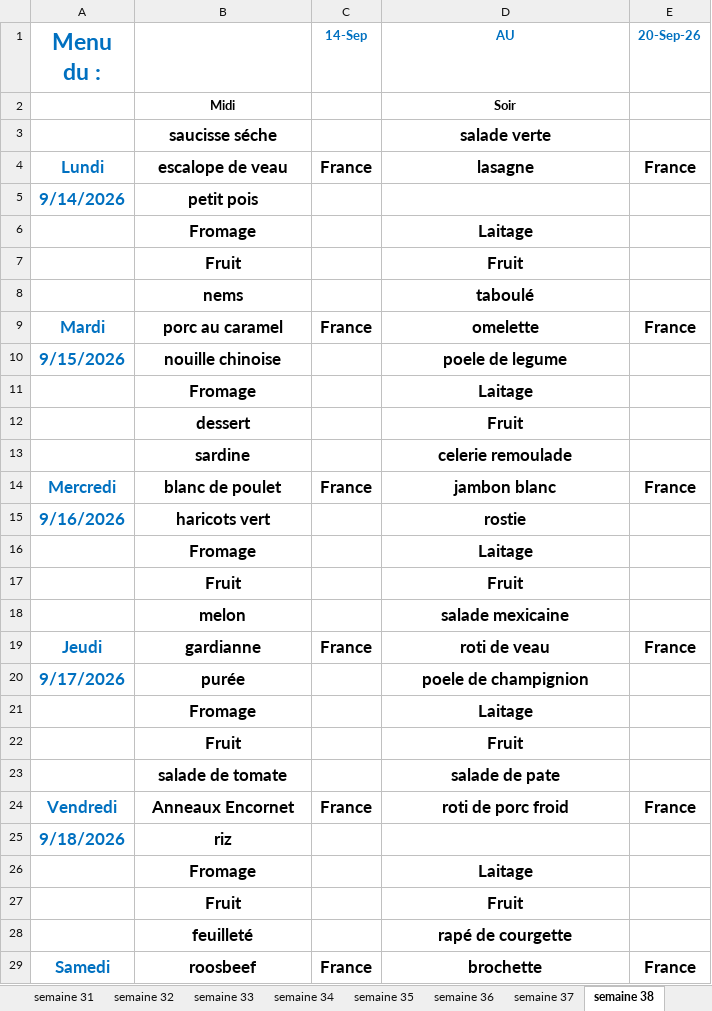
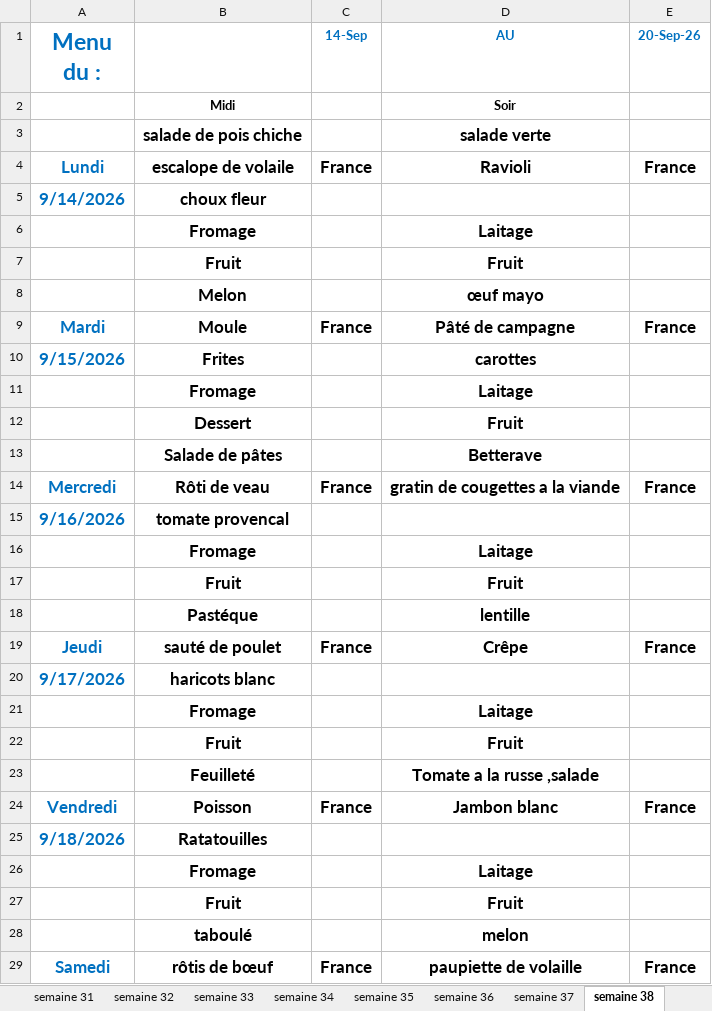
Before and after one commit to loicbayle48600-hash/belotte-manager, an Excel workbook: menus/menu-2025-ehpad-fam.xlsx, sheet semaine 38, drawn as a sheet; only a part is shown; values as stored, in another font and other column widths than the file's, no borders; removed rows and columns are numbered as before the commit, all else as after; the diff covers the shown part only; the diff names each change by its address in the sheet, - before the commit and + after, or states it on an @@ line.

```diff
--- a/menus/menu-2025-ehpad-fam.xlsx (sheet semaine 38)
+++ b/menus/menu-2025-ehpad-fam.xlsx (sheet semaine 38)
-B3: saucisse séche
+B3: salade de pois chiche
-B4: escalope de veau
+B4: escalope de volaile
-D4 (AU): lasagne
+D4 (AU): Ravioli
-B5: petit pois
+B5: choux fleur
-row 8:  | nems |  | taboulé
+row 8:  | Melon |  | œuf mayo
-B9: porc au caramel
+B9: Moule
-D9 (AU): omelette
+D9 (AU): Pâté de campagne
-B10: nouille chinoise
+B10: Frites
-D10 (AU): poele de legume
+D10 (AU): carottes
-B12: dessert
+B12: Dessert
-row 13:  | sardine |  | celerie remoulade
+row 13:  | Salade de pâtes |  | Betterave
-B14: blanc de poulet
+B14: Rôti de veau
-D14 (AU): jambon blanc
+D14 (AU): gratin de cougettes a la viande
-B15: haricots vert
+B15: tomate provencal
-D15 (AU): rostie
+D15 (AU): (empty)
-row 18:  | melon |  | salade mexicaine
+row 18:  | Pastéque |  | lentille
-B19: gardianne
+B19: sauté de poulet
-D19 (AU): roti de veau
+D19 (AU): Crêpe
-B20: purée
+B20: haricots blanc
-D20 (AU): poele de champignion
+D20 (AU): (empty)
-row 23:  | salade de tomate |  | salade de pate
+row 23:  | Feuilleté |  | Tomate a la russe ,salade
-B24: Anneaux Encornet
+B24: Poisson
-D24 (AU): roti de porc froid
+D24 (AU): Jambon blanc
-B25: riz
+B25: Ratatouilles
-row 28:  | feuilleté |  | rapé de courgette
+row 28:  | taboulé |  | melon
-B29: roosbeef
+B29: rôtis de bœuf
-D29 (AU): brochette
+D29 (AU): paupiette de volaille
```
Also changed, not shown: 1 added row, 1 removed row and 6 edited cells elsewhere in this sheet, sheet semaine 34, sheet semaine 35, sheet semaine 37.
